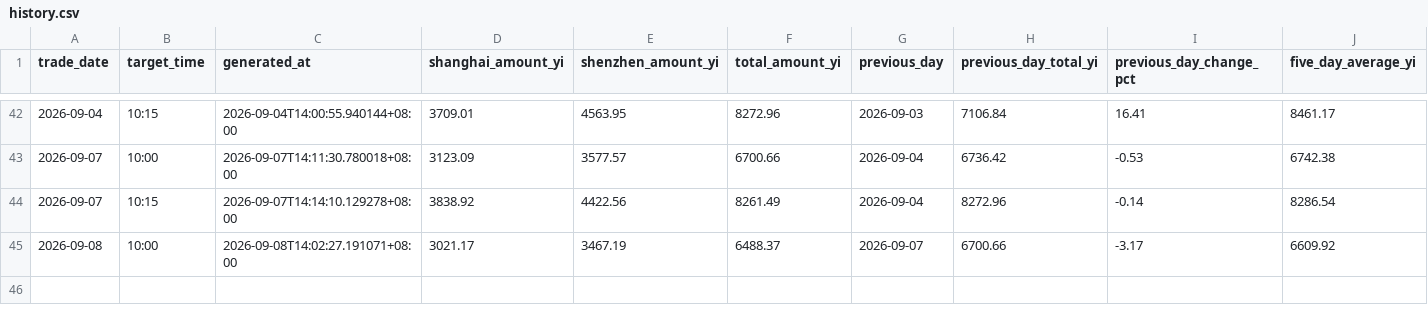
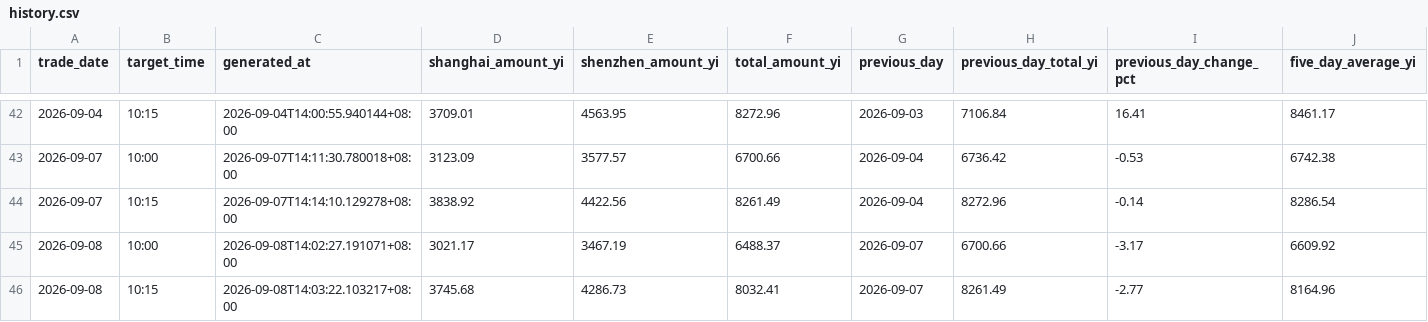
Before and after one commit to White274/a-share-turnover-alert, a CSV file: data/history.csv, drawn as a sheet; only a part is shown, gaps mark what is left out; rows hold the shown columns only; the diff names each change by its address in the sheet, - before the commit and + after, or states it on an @@ line.

```diff
--- a/data/history.csv
+++ b/data/history.csv
+row 46: 2026-09-08 | 10:15 | 2026-09-08T14:03:22.103217+08:00 | 3745.68 | 4286.73 | 8032.41 | 2026-09-07 | 8261.49 | -2.77 | 8164.96
```
Also changed, not shown: 2 other files.
